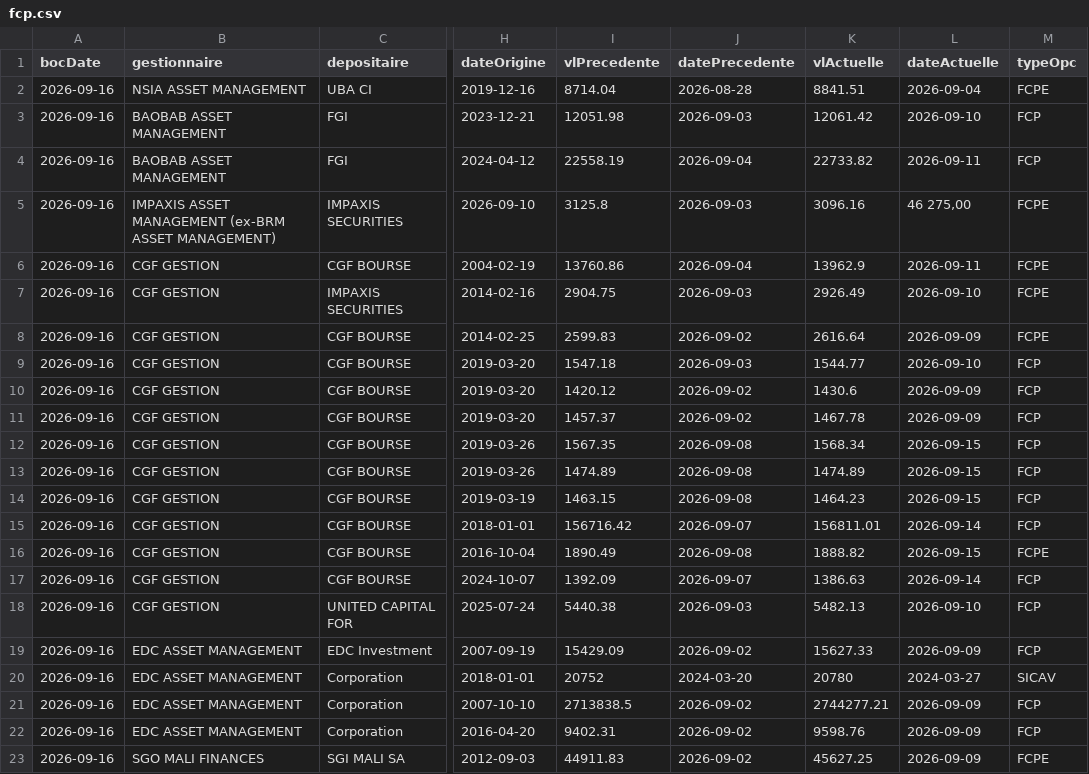
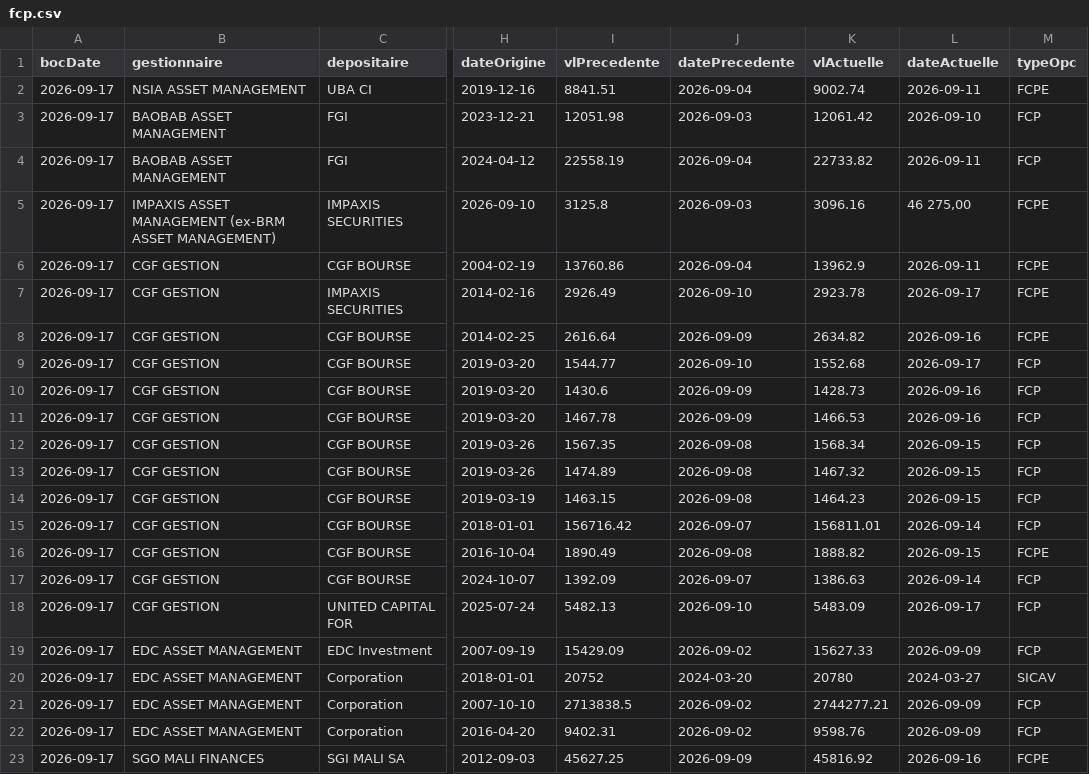
Before and after one commit to gerko-dev/azimutfinance, a CSV file: data/fcp.csv, drawn as a sheet; only a part is shown, gaps mark what is left out; the diff covers the shown part only; the diff names each change by its address in the sheet, - before the commit and + after, or states it on an @@ line.

```diff
--- a/data/fcp.csv
+++ b/data/fcp.csv
-A2:A23 (bocDate): 2026-09-16
+A2:A23 (bocDate): 2026-09-17
-I2 (vlPrecedente): 8714.04
+I2 (vlPrecedente): 8841.51
-J2 (datePrecedente): 2026-08-28
+J2 (datePrecedente): 2026-09-04
-K2 (vlActuelle): 8841.51
+K2 (vlActuelle): 9002.74
-L2 (dateActuelle): 2026-09-04
+L2 (dateActuelle): 2026-09-11
-I7 (vlPrecedente): 2904.75
+I7 (vlPrecedente): 2926.49
-J7 (datePrecedente): 2026-09-03
+J7 (datePrecedente): 2026-09-10
-K7 (vlActuelle): 2926.49
+K7 (vlActuelle): 2923.78
-L7 (dateActuelle): 2026-09-10
+L7 (dateActuelle): 2026-09-17
-I8 (vlPrecedente): 2599.83
+I8 (vlPrecedente): 2616.64
-J8 (datePrecedente): 2026-09-02
+J8 (datePrecedente): 2026-09-09
-K8 (vlActuelle): 2616.64
+K8 (vlActuelle): 2634.82
-L8 (dateActuelle): 2026-09-09
+L8 (dateActuelle): 2026-09-16
-I9 (vlPrecedente): 1547.18
+I9 (vlPrecedente): 1544.77
-J9 (datePrecedente): 2026-09-03
+J9 (datePrecedente): 2026-09-10
-K9 (vlActuelle): 1544.77
+K9 (vlActuelle): 1552.68
-L9 (dateActuelle): 2026-09-10
+L9 (dateActuelle): 2026-09-17
-I10 (vlPrecedente): 1420.12
+I10 (vlPrecedente): 1430.6
-J10:J11 (datePrecedente): 2026-09-02
+J10:J11 (datePrecedente): 2026-09-09
-K10 (vlActuelle): 1430.6
+K10 (vlActuelle): 1428.73
-L10:L11 (dateActuelle): 2026-09-09
+L10:L11 (dateActuelle): 2026-09-16
-I11 (vlPrecedente): 1457.37
+I11 (vlPrecedente): 1467.78
-K11 (vlActuelle): 1467.78
+K11 (vlActuelle): 1466.53
-K13 (vlActuelle): 1474.89
+K13 (vlActuelle): 1467.32
-I18 (vlPrecedente): 5440.38
+I18 (vlPrecedente): 5482.13
-J18 (datePrecedente): 2026-09-03
+J18 (datePrecedente): 2026-09-10
-K18 (vlActuelle): 5482.13
+K18 (vlActuelle): 5483.09
-L18 (dateActuelle): 2026-09-10
+L18 (dateActuelle): 2026-09-17
-I23 (vlPrecedente): 44911.83
+I23 (vlPrecedente): 45627.25
-J23 (datePrecedente): 2026-09-02
+J23 (datePrecedente): 2026-09-09
-K23 (vlActuelle): 45627.25
+K23 (vlActuelle): 45816.92
-L23 (dateActuelle): 2026-09-09
+L23 (dateActuelle): 2026-09-16
```
Also changed, not shown: 20 edited cells elsewhere in this file, data/obligations-cotees-boc-statut.csv, data/obligations-cotees-vn-boc.csv, 4 other files.
